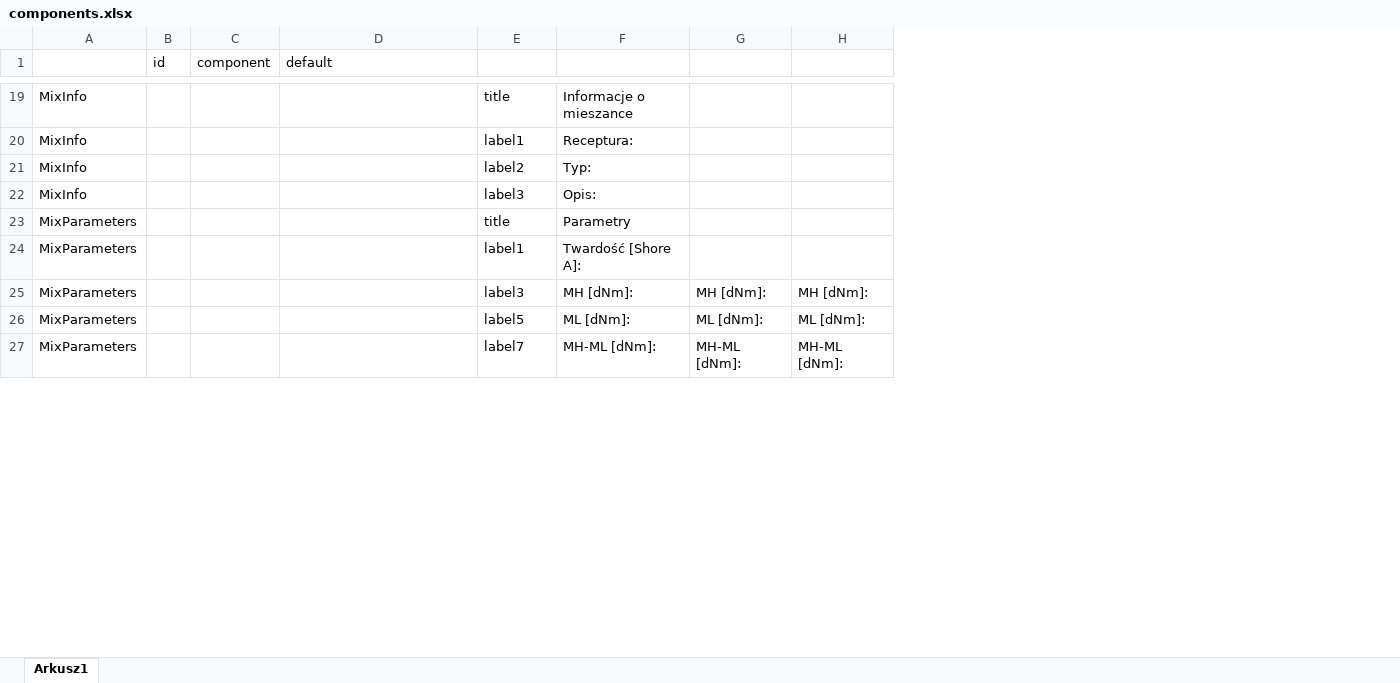
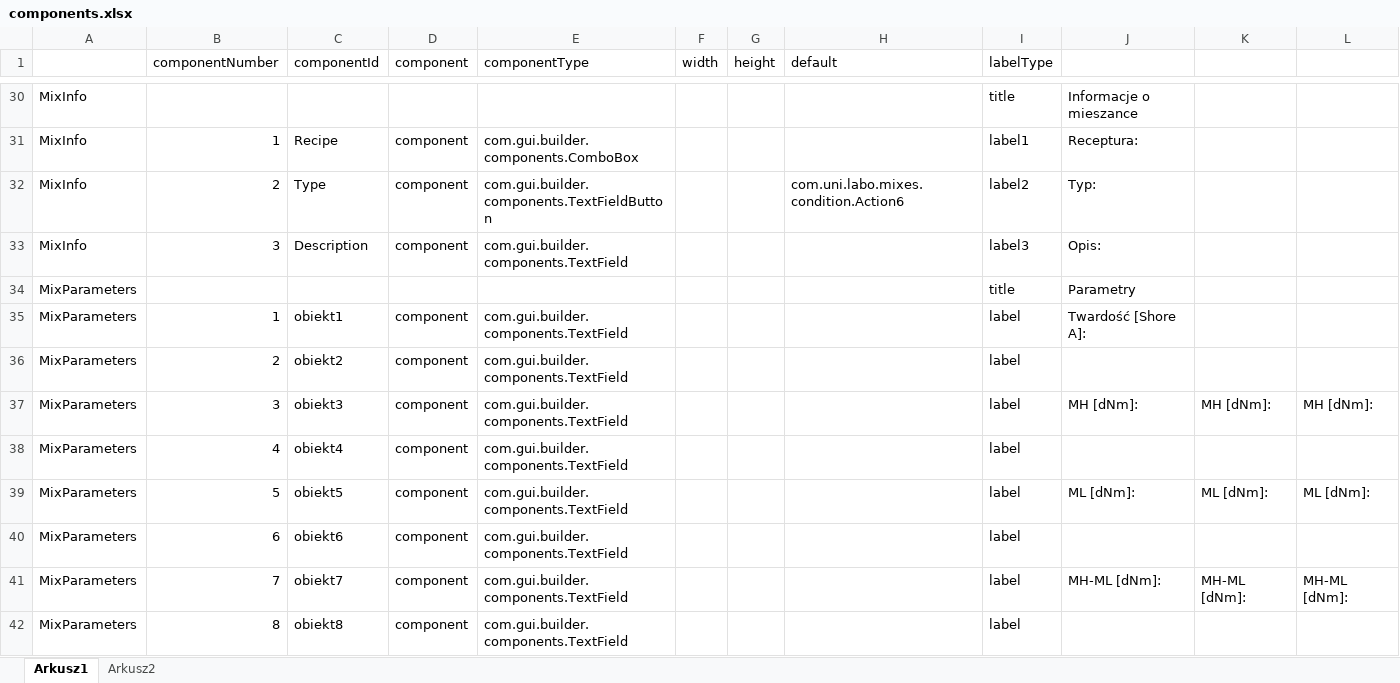
Before and after one commit to michupokielichu/Workspace, an Excel workbook: LaboUni/components.xlsx, sheet Arkusz1, drawn as a sheet; only a part is shown, gaps mark what is left out; values as stored, in another font and other column widths than the file's, no cell formats; conditional formats not drawn; removed rows and columns are numbered as before the commit, all else as after; the diff covers the shown part only; the diff names each change by its address in the sheet, - before the commit and + after, or states it on an @@ line.

```diff
--- a/LaboUni/components.xlsx (sheet Arkusz1)
+++ b/LaboUni/components.xlsx (sheet Arkusz1)
+sheet tab: Arkusz2
-column B (id), empty
+column B (componentNumber), rows 31-35: 1 | 2 | 3 |  | 1; row 37: 3; row 39: 5; row 41: 7
+column C (componentId), rows 31-35: Recipe | Type | Description |  | obiekt1; row 37: obiekt3; row 39: obiekt5; row 41: obiekt7
+column E (componentType), rows 31-35: com.gui.builder.components.ComboBox | com.gui.builder.components.TextFieldButton | com.gui.builder.components.TextField |  | com.gui.builder.components.TextField; row 37: com.gui.builder.components.TextField; row 39: com.gui.builder.components.TextField; row 41: com.gui.builder.components.TextField
+column F (width), empty
+column G (height), empty
-I1: (empty)
+I1: labelType
-D31:D33 (component): (empty)
+D31:D33 (component): component
-H32 (default): (empty)
+H32 (default): com.uni.labo.mixes.condition.Action6
-D35 (component): (empty)
+D35 (component): component
-I35 (labelType): label1
+I35 (labelType): label
+row 36: MixParameters | 2 | obiekt2 | component | com.gui.builder.components.TextField |  |  |  | label
-D37 (component): (empty)
+D37 (component): component
-I37 (labelType): label3
+I37 (labelType): label
+row 38: MixParameters | 4 | obiekt4 | component | com.gui.builder.components.TextField |  |  |  | label
-D39 (component): (empty)
+D39 (component): component
-I39 (labelType): label5
+I39 (labelType): label
+row 40: MixParameters | 6 | obiekt6 | component | com.gui.builder.components.TextField |  |  |  | label
-D41 (component): (empty)
+D41 (component): component
-I41 (labelType): label7
+I41 (labelType): label
+row 42: MixParameters | 8 | obiekt8 | component | com.gui.builder.components.TextField |  |  |  | label
```
Also changed, not shown: 24 added rows, 4 removed rows, 2 moved rows and 52 edited cells elsewhere in this sheet, cell formats, LaboUni/translate.xlsx, 1 other file.
